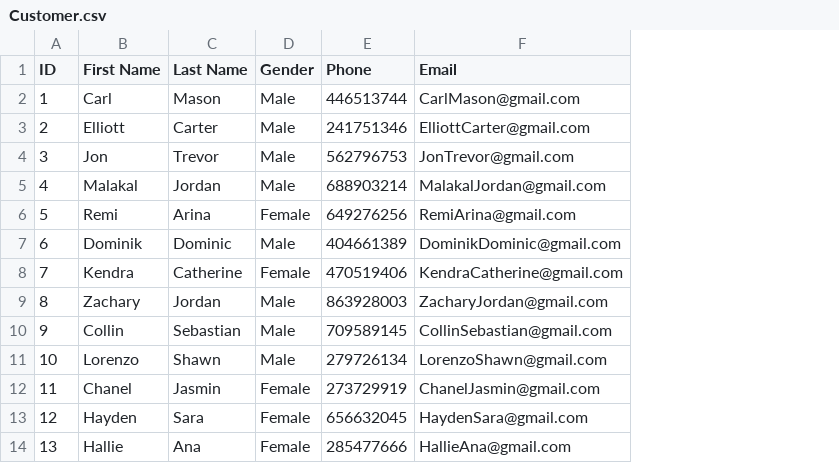
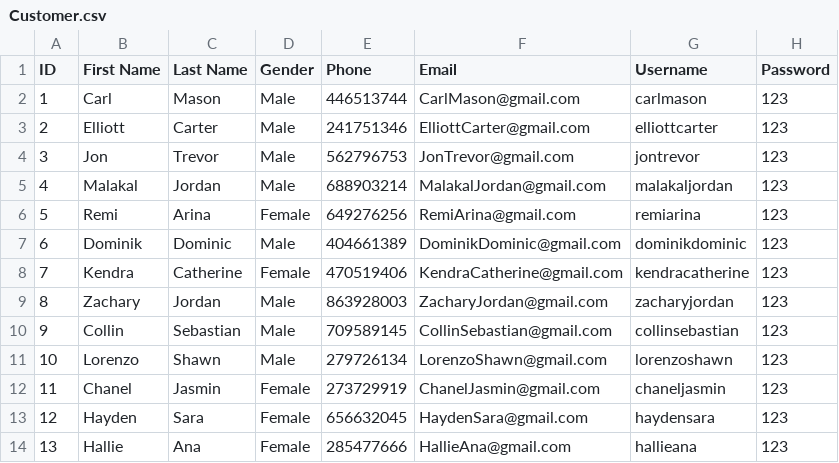
Before and after one commit to minhhuy11022000/Hotel-Management-System, a CSV file: Customer.csv, drawn as a sheet; only a part is shown; the diff names each change by its address in the sheet, - before the commit and + after, or states it on an @@ line.

```diff
--- a/Customer.csv
+++ b/Customer.csv
+column G (Username), rows 2-14: carlmason | elliottcarter | jontrevor | malakaljordan | remiarina | dominikdominic | kendracatherine | zacharyjordan | collinsebastian | lorenzoshawn | chaneljasmin | haydensara | hallieana
+column H (Password), rows 2-14: all 123
```
Also changed, not shown: 2 other files.
